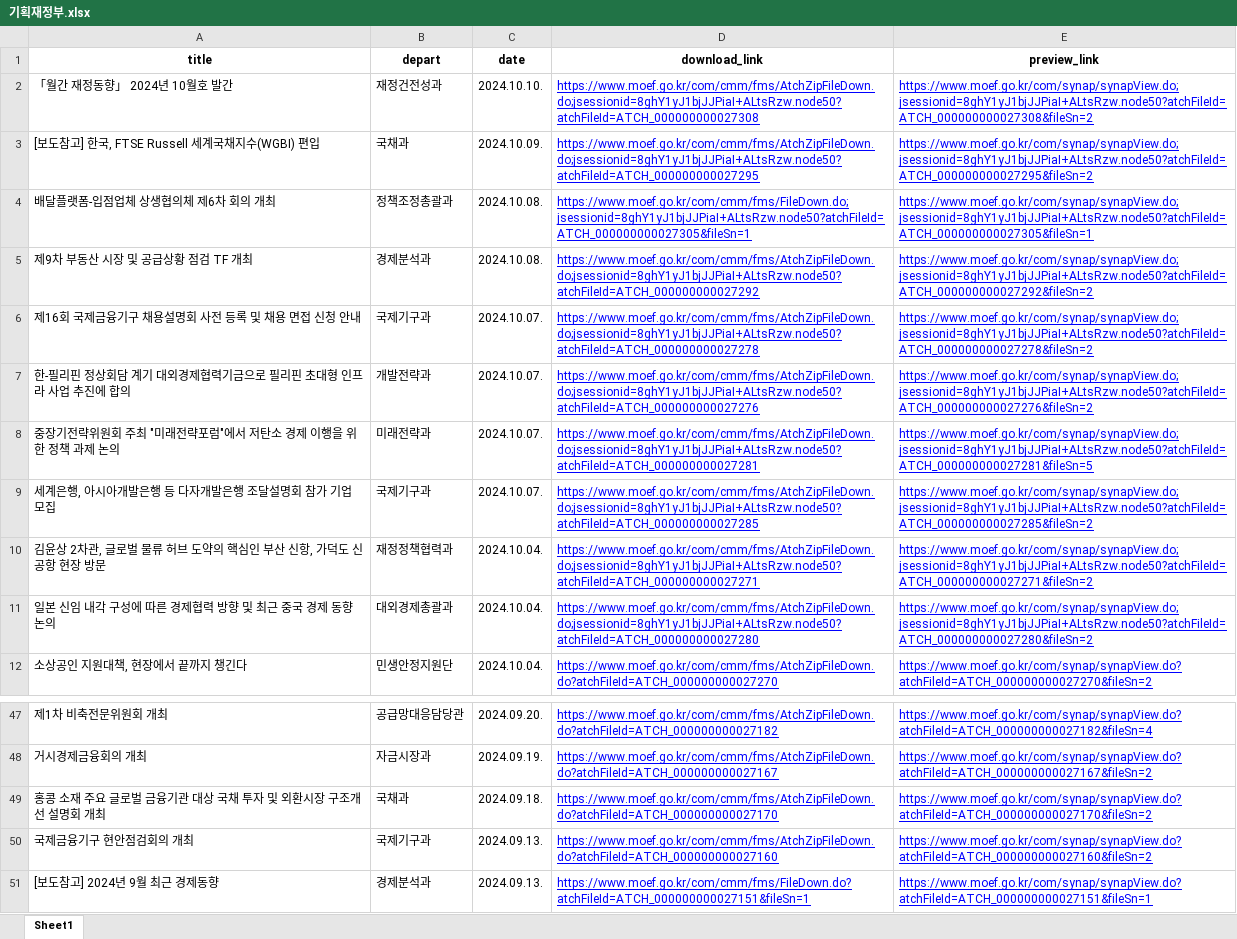
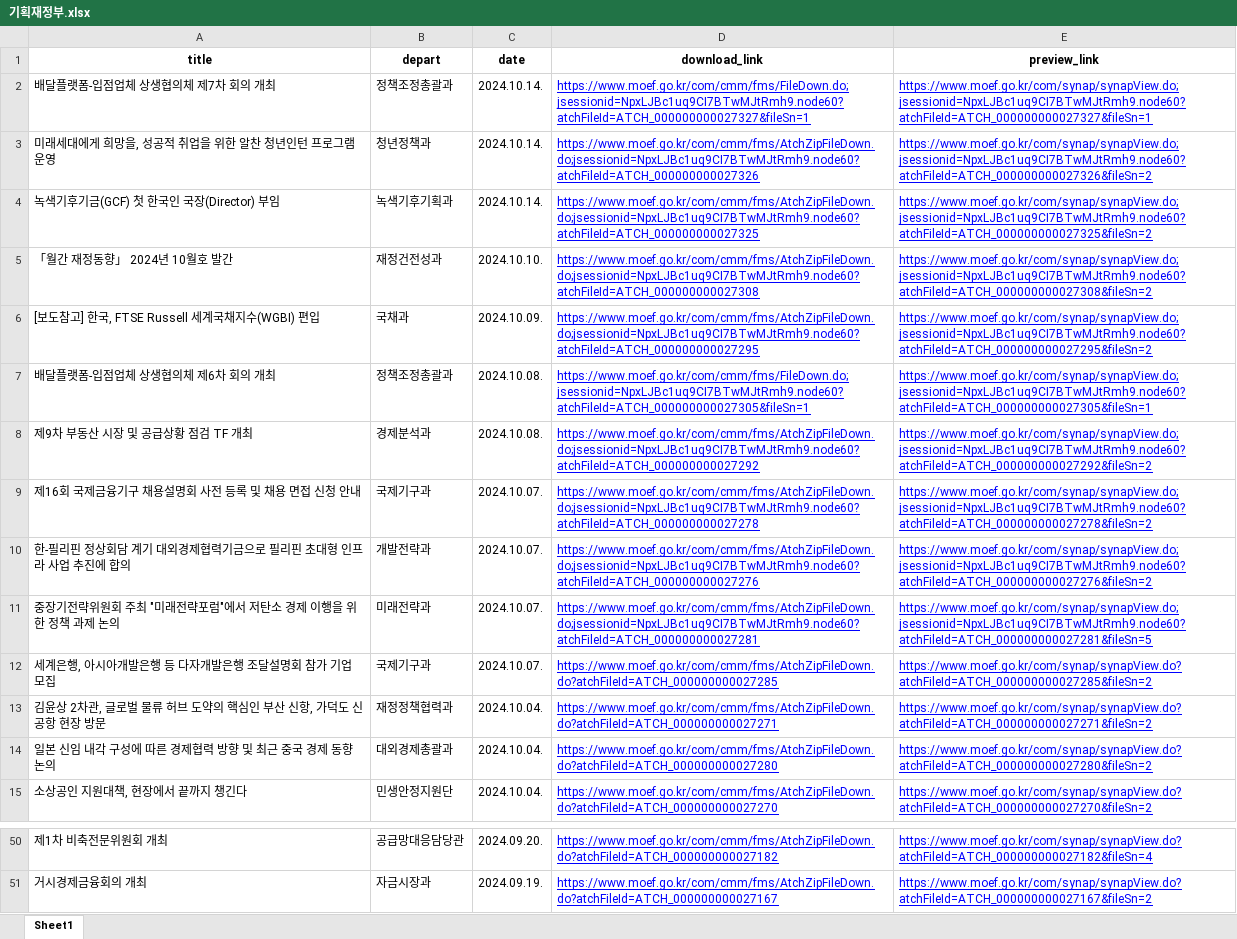
Before and after one commit to baek-si-hyun/crawling, an Excel workbook: 기획재정부.xlsx, sheet Sheet1, drawn as a sheet; only a part is shown, gaps mark what is left out; values as stored, in another font and other column widths than the file's, no borders; removed rows and columns are numbered as before the commit, all else as after; the diff names each change by its address in the sheet, - before the commit and + after, or states it on an @@ line.

```diff
--- a/기획재정부.xlsx (sheet Sheet1)
+++ b/기획재정부.xlsx (sheet Sheet1)
+row 2: 배달플랫폼-입점업체 상생협의체 제7차 회의 개최 | 정책조정총괄과 | 2024.10.14. | https://www.moef.go.kr/com/cmm/fms/FileDown.do;jsessionid=NpxLJBc1uq9CI7BTwMJtRmh9.node60?atchFileId=ATCH_000000000027327&fileSn=1 | https://www.moef.go.kr/com/synap/synapView.do;jsessionid=NpxLJBc1uq9CI7BTwMJtRmh9.node60?atchFileId=ATCH_000000000027327&fileSn=1
+row 3: 미래세대에게 희망을, 성공적 취업을 위한 알찬 청년인턴 프로그램 운영 | 청년정책과 | 2024.10.14. | https://www.moef.go.kr/com/cmm/fms/AtchZipFileDown.do;jsessionid=NpxLJBc1uq9CI7BTwMJtRmh9.node60?atchFileId=ATCH_000000000027326 | https://www.moef.go.kr/com/synap/synapView.do;jsessionid=NpxLJBc1uq9CI7BTwMJtRmh9.node60?atchFileId=ATCH_000000000027326&fileSn=2
+row 4: 녹색기후기금(GCF) 첫 한국인 국장(Director) 부임 | 녹색기후기획과 | 2024.10.14. | https://www.moef.go.kr/com/cmm/fms/AtchZipFileDown.do;jsessionid=NpxLJBc1uq9CI7BTwMJtRmh9.node60?atchFileId=ATCH_000000000027325 | https://www.moef.go.kr/com/synap/synapView.do;jsessionid=NpxLJBc1uq9CI7BTwMJtRmh9.node60?atchFileId=ATCH_000000000027325&fileSn=2
-D5 (download_link): https://www.moef.go.kr/com/cmm/fms/AtchZipFileDown.do;jsessionid=8ghY1yJ1bjJJPiaI+ALtsRzw.node50?atchFileId=ATCH_000000000027308
+D5 (download_link): https://www.moef.go.kr/com/cmm/fms/AtchZipFileDown.do;jsessionid=NpxLJBc1uq9CI7BTwMJtRmh9.node60?atchFileId=ATCH_000000000027308
-E5 (preview_link): https://www.moef.go.kr/com/synap/synapView.do;jsessionid=8ghY1yJ1bjJJPiaI+ALtsRzw.node50?atchFileId=ATCH_000000000027308&fileSn=2
+E5 (preview_link): https://www.moef.go.kr/com/synap/synapView.do;jsessionid=NpxLJBc1uq9CI7BTwMJtRmh9.node60?atchFileId=ATCH_000000000027308&fileSn=2
-D6 (download_link): https://www.moef.go.kr/com/cmm/fms/AtchZipFileDown.do;jsessionid=8ghY1yJ1bjJJPiaI+ALtsRzw.node50?atchFileId=ATCH_000000000027295
+D6 (download_link): https://www.moef.go.kr/com/cmm/fms/AtchZipFileDown.do;jsessionid=NpxLJBc1uq9CI7BTwMJtRmh9.node60?atchFileId=ATCH_000000000027295
-E6 (preview_link): https://www.moef.go.kr/com/synap/synapView.do;jsessionid=8ghY1yJ1bjJJPiaI+ALtsRzw.node50?atchFileId=ATCH_000000000027295&fileSn=2
+E6 (preview_link): https://www.moef.go.kr/com/synap/synapView.do;jsessionid=NpxLJBc1uq9CI7BTwMJtRmh9.node60?atchFileId=ATCH_000000000027295&fileSn=2
-D7 (download_link): https://www.moef.go.kr/com/cmm/fms/FileDown.do;jsessionid=8ghY1yJ1bjJJPiaI+ALtsRzw.node50?atchFileId=ATCH_000000000027305&fileSn=1
+D7 (download_link): https://www.moef.go.kr/com/cmm/fms/FileDown.do;jsessionid=NpxLJBc1uq9CI7BTwMJtRmh9.node60?atchFileId=ATCH_000000000027305&fileSn=1
-E7 (preview_link): https://www.moef.go.kr/com/synap/synapView.do;jsessionid=8ghY1yJ1bjJJPiaI+ALtsRzw.node50?atchFileId=ATCH_000000000027305&fileSn=1
+E7 (preview_link): https://www.moef.go.kr/com/synap/synapView.do;jsessionid=NpxLJBc1uq9CI7BTwMJtRmh9.node60?atchFileId=ATCH_000000000027305&fileSn=1
-D8 (download_link): https://www.moef.go.kr/com/cmm/fms/AtchZipFileDown.do;jsessionid=8ghY1yJ1bjJJPiaI+ALtsRzw.node50?atchFileId=ATCH_000000000027292
+D8 (download_link): https://www.moef.go.kr/com/cmm/fms/AtchZipFileDown.do;jsessionid=NpxLJBc1uq9CI7BTwMJtRmh9.node60?atchFileId=ATCH_000000000027292
-E8 (preview_link): https://www.moef.go.kr/com/synap/synapView.do;jsessionid=8ghY1yJ1bjJJPiaI+ALtsRzw.node50?atchFileId=ATCH_000000000027292&fileSn=2
+E8 (preview_link): https://www.moef.go.kr/com/synap/synapView.do;jsessionid=NpxLJBc1uq9CI7BTwMJtRmh9.node60?atchFileId=ATCH_000000000027292&fileSn=2
-D9 (download_link): https://www.moef.go.kr/com/cmm/fms/AtchZipFileDown.do;jsessionid=8ghY1yJ1bjJJPiaI+ALtsRzw.node50?atchFileId=ATCH_000000000027278
+D9 (download_link): https://www.moef.go.kr/com/cmm/fms/AtchZipFileDown.do;jsessionid=NpxLJBc1uq9CI7BTwMJtRmh9.node60?atchFileId=ATCH_000000000027278
-E9 (preview_link): https://www.moef.go.kr/com/synap/synapView.do;jsessionid=8ghY1yJ1bjJJPiaI+ALtsRzw.node50?atchFileId=ATCH_000000000027278&fileSn=2
+E9 (preview_link): https://www.moef.go.kr/com/synap/synapView.do;jsessionid=NpxLJBc1uq9CI7BTwMJtRmh9.node60?atchFileId=ATCH_000000000027278&fileSn=2
-D10 (download_link): https://www.moef.go.kr/com/cmm/fms/AtchZipFileDown.do;jsessionid=8ghY1yJ1bjJJPiaI+ALtsRzw.node50?atchFileId=ATCH_000000000027276
+D10 (download_link): https://www.moef.go.kr/com/cmm/fms/AtchZipFileDown.do;jsessionid=NpxLJBc1uq9CI7BTwMJtRmh9.node60?atchFileId=ATCH_000000000027276
-E10 (preview_link): https://www.moef.go.kr/com/synap/synapView.do;jsessionid=8ghY1yJ1bjJJPiaI+ALtsRzw.node50?atchFileId=ATCH_000000000027276&fileSn=2
+E10 (preview_link): https://www.moef.go.kr/com/synap/synapView.do;jsessionid=NpxLJBc1uq9CI7BTwMJtRmh9.node60?atchFileId=ATCH_000000000027276&fileSn=2
-D11 (download_link): https://www.moef.go.kr/com/cmm/fms/AtchZipFileDown.do;jsessionid=8ghY1yJ1bjJJPiaI+ALtsRzw.node50?atchFileId=ATCH_000000000027281
+D11 (download_link): https://www.moef.go.kr/com/cmm/fms/AtchZipFileDown.do;jsessionid=NpxLJBc1uq9CI7BTwMJtRmh9.node60?atchFileId=ATCH_000000000027281
-E11 (preview_link): https://www.moef.go.kr/com/synap/synapView.do;jsessionid=8ghY1yJ1bjJJPiaI+ALtsRzw.node50?atchFileId=ATCH_000000000027281&fileSn=5
+E11 (preview_link): https://www.moef.go.kr/com/synap/synapView.do;jsessionid=NpxLJBc1uq9CI7BTwMJtRmh9.node60?atchFileId=ATCH_000000000027281&fileSn=5
-D12 (download_link): https://www.moef.go.kr/com/cmm/fms/AtchZipFileDown.do;jsessionid=8ghY1yJ1bjJJPiaI+ALtsRzw.node50?atchFileId=ATCH_000000000027285
+D12 (download_link): https://www.moef.go.kr/com/cmm/fms/AtchZipFileDown.do?atchFileId=ATCH_000000000027285
-E12 (preview_link): https://www.moef.go.kr/com/synap/synapView.do;jsessionid=8ghY1yJ1bjJJPiaI+ALtsRzw.node50?atchFileId=ATCH_000000000027285&fileSn=2
+E12 (preview_link): https://www.moef.go.kr/com/synap/synapView.do?atchFileId=ATCH_000000000027285&fileSn=2
-D13 (download_link): https://www.moef.go.kr/com/cmm/fms/AtchZipFileDown.do;jsessionid=8ghY1yJ1bjJJPiaI+ALtsRzw.node50?atchFileId=ATCH_000000000027271
+D13 (download_link): https://www.moef.go.kr/com/cmm/fms/AtchZipFileDown.do?atchFileId=ATCH_000000000027271
-E13 (preview_link): https://www.moef.go.kr/com/synap/synapView.do;jsessionid=8ghY1yJ1bjJJPiaI+ALtsRzw.node50?atchFileId=ATCH_000000000027271&fileSn=2
+E13 (preview_link): https://www.moef.go.kr/com/synap/synapView.do?atchFileId=ATCH_000000000027271&fileSn=2
-D14 (download_link): https://www.moef.go.kr/com/cmm/fms/AtchZipFileDown.do;jsessionid=8ghY1yJ1bjJJPiaI+ALtsRzw.node50?atchFileId=ATCH_000000000027280
+D14 (download_link): https://www.moef.go.kr/com/cmm/fms/AtchZipFileDown.do?atchFileId=ATCH_000000000027280
-E14 (preview_link): https://www.moef.go.kr/com/synap/synapView.do;jsessionid=8ghY1yJ1bjJJPiaI+ALtsRzw.node50?atchFileId=ATCH_000000000027280&fileSn=2
+E14 (preview_link): https://www.moef.go.kr/com/synap/synapView.do?atchFileId=ATCH_000000000027280&fileSn=2
-row 49: 홍콩 소재 주요 글로벌 금융기관 대상 국채 투자 및 외환시장 구조개선 설명회 개최 | 국채과 | 2024.09.18. | https://www.moef.go.kr/com/cmm/fms/AtchZipFileDown.do?atchFileId=ATCH_000000000027170 | https://www.moef.go.kr/com/synap/synapView.do?atchFileId=ATCH_000000000027170&fileSn=2
-row 50: 국제금융기구 현안점검회의 개최 | 국제기구과 | 2024.09.13. | https://www.moef.go.kr/com/cmm/fms/AtchZipFileDown.do?atchFileId=ATCH_000000000027160 | https://www.moef.go.kr/com/synap/synapView.do?atchFileId=ATCH_000000000027160&fileSn=2
-row 51: [보도참고] 2024년 9월 최근 경제동향 | 경제분석과 | 2024.09.13. | https://www.moef.go.kr/com/cmm/fms/FileDown.do?atchFileId=ATCH_000000000027151&fileSn=1 | https://www.moef.go.kr/com/synap/synapView.do?atchFileId=ATCH_000000000027151&fileSn=1
```
Also changed, not shown: 국토교통부.xlsx, 5 other files.
